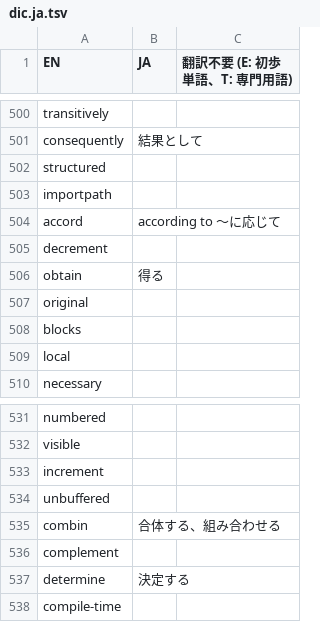
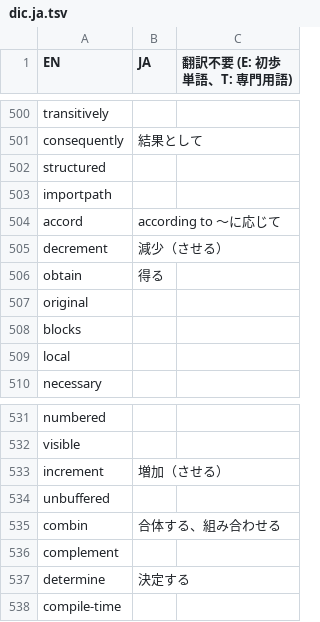
Before and after one commit to DQNEO/gospec-analyzer, a TSV file: data/dic.ja.tsv, drawn as a sheet; only a part is shown, gaps mark what is left out.

Commit message:
[Auto commit by Github Action] Update data dir

```diff
--- a/data/dic.ja.tsv
+++ b/data/dic.ja.tsv
@@ -504,3 +504,3 @@ importpath
 accord	according to 〜に応じて	
-decrement		
+decrement	減少（させる）	
 obtain	得る	
@@ -532,3 +532,3 @@ numbered
 visible		
-increment		
+increment	増加（させる）	
 unbuffered		
```
